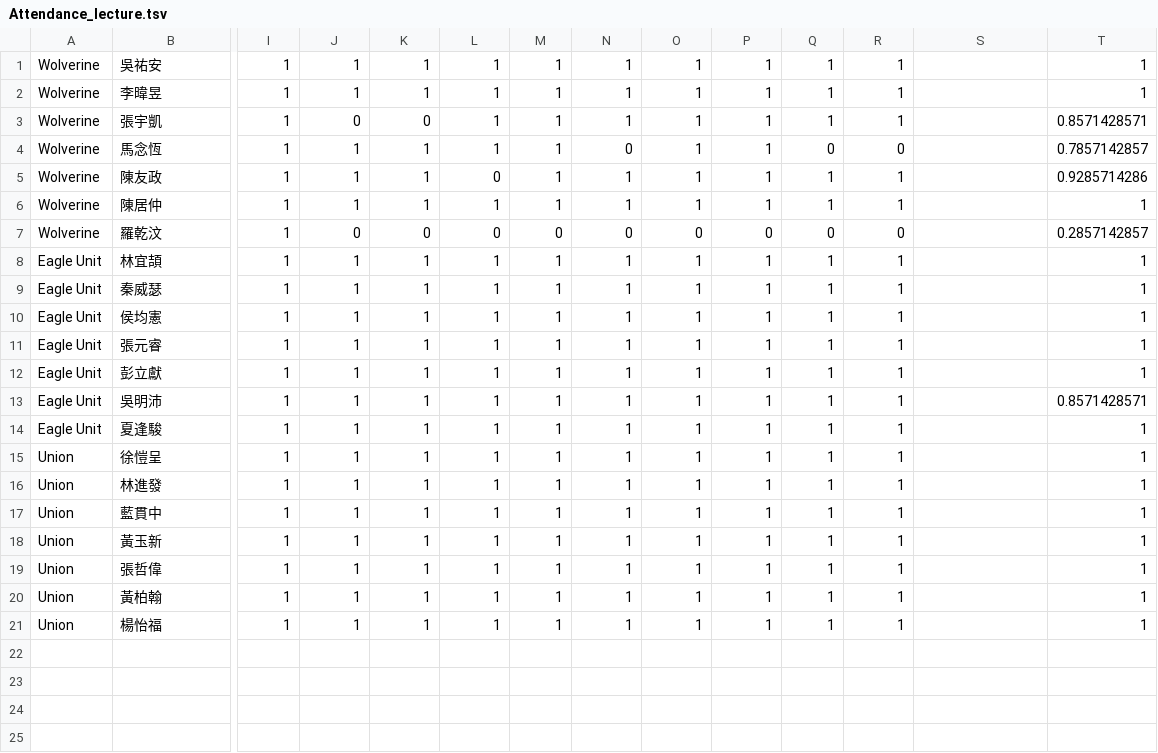
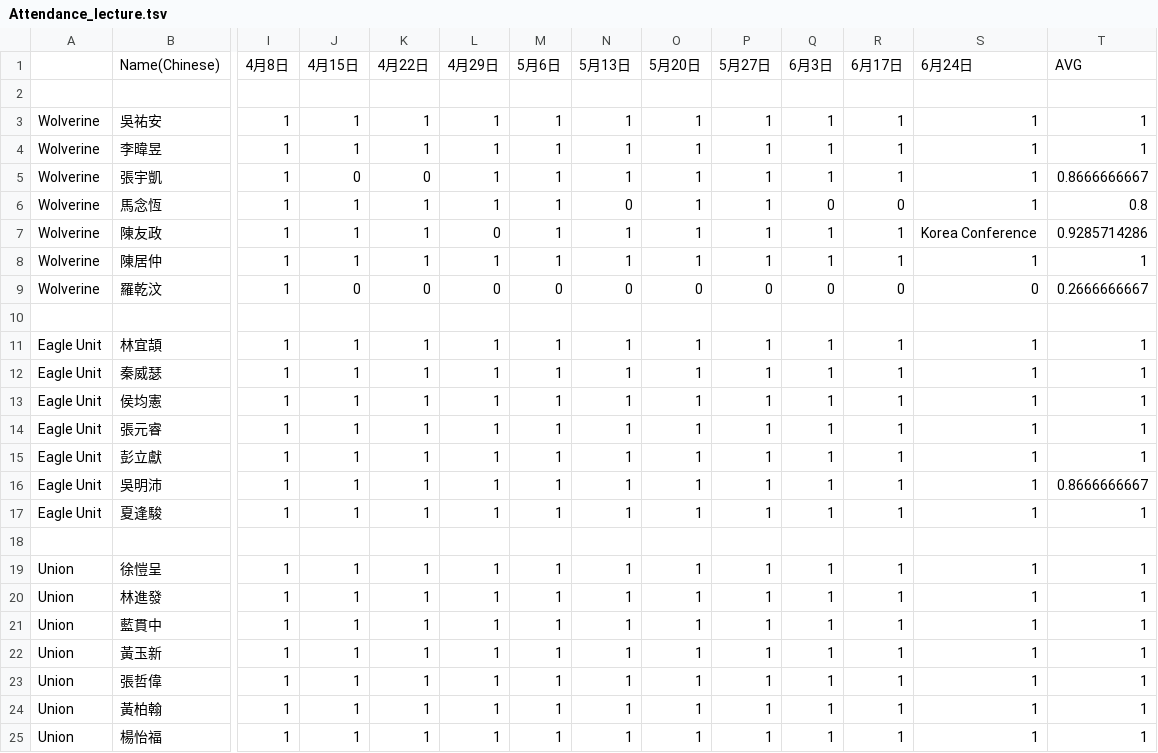
Before and after one commit to josechang/sciinfo, a TSV file: git-statistics/Attendance_lecture.tsv, drawn as a sheet; only a part is shown, gaps mark what is left out; addresses are those after the commit; rows hold the shown columns only; the diff names each change by its address in the sheet, - before the commit and + after, or states it on an @@ line.

```diff
--- a/git-statistics/Attendance_lecture.tsv
+++ b/git-statistics/Attendance_lecture.tsv
+row 1:  | Name(Chinese) | 4月8日 | 4月15日 | 4月22日 | 4月29日 | 5月6日 | 5月13日 | 5月20日 | 5月27日 | 6月3日 | 6月17日 | 6月24日 | AVG
+row 2: (empty)
-S3:S6: (empty)
+S3:S6: 1
-T5: 0.8571428571
+T5: 0.8666666667
-T6: 0.7857142857
+T6: 0.8
-S7: (empty)
+S7: Korea Conference
-S8: (empty)
+S8: 1
-S9: (empty)
+S9: 0
-T9: 0.2857142857
+T9: 0.2666666667
+row 10: (empty)
-S11:S17: (empty)
+S11:S17: 1
-T16: 0.8571428571
+T16: 0.8666666667
+row 18: (empty)
-S19:S25: (empty)
+S19:S25: 1
```
Also changed, not shown: git-statistics/Presentation_Grade.tsv, git-statistics/Quiz_Grade.tsv, 1 other file.
